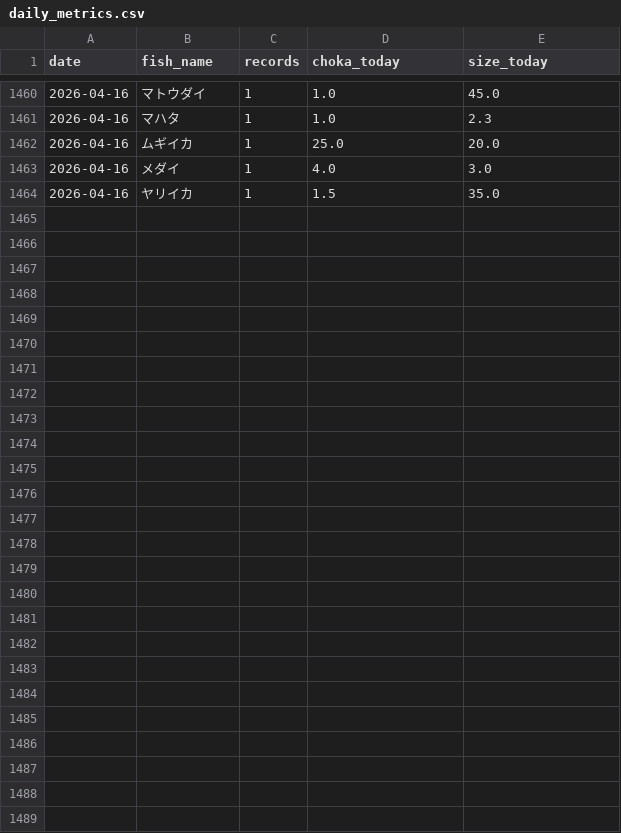
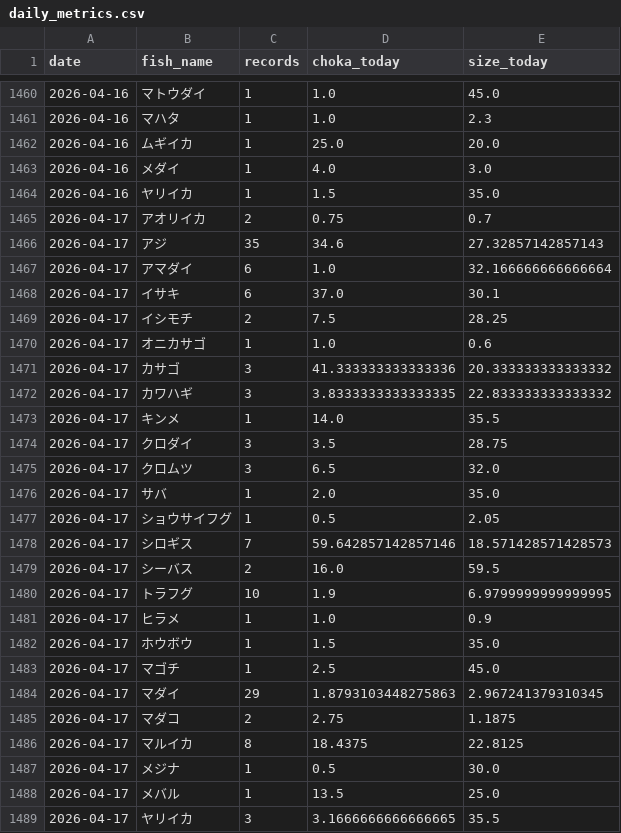
Before and after one commit to haradatakahiro/funaduri-tatiuo-auto, a CSV file: history/daily_metrics.csv, drawn as a sheet; only a part is shown, gaps mark what is left out; the diff covers the shown part only.

```diff
--- a/history/daily_metrics.csv
+++ b/history/daily_metrics.csv
@@ -1464 +1464,26 @@ date,fish_name,records,choka_today,size_today
 2026-04-16,ヤリイカ,1,1.5,35.0
+2026-04-17,アオリイカ,2,0.75,0.7
+2026-04-17,アジ,35,34.6,27.32857142857143
+2026-04-17,アマダイ,6,1.0,32.166666666666664
+2026-04-17,イサキ,6,37.0,30.1
+2026-04-17,イシモチ,2,7.5,28.25
+2026-04-17,オニカサゴ,1,1.0,0.6
+2026-04-17,カサゴ,3,41.333333333333336,20.333333333333332
+2026-04-17,カワハギ,3,3.8333333333333335,22.833333333333332
+2026-04-17,キンメ,1,14.0,35.5
+2026-04-17,クロダイ,3,3.5,28.75
+2026-04-17,クロムツ,3,6.5,32.0
+2026-04-17,サバ,1,2.0,35.0
+2026-04-17,ショウサイフグ,1,0.5,2.05
+2026-04-17,シロギス,7,59.642857142857146,18.571428571428573
+2026-04-17,シーバス,2,16.0,59.5
+2026-04-17,トラフグ,10,1.9,6.9799999999999995
+2026-04-17,ヒラメ,1,1.0,0.9
+2026-04-17,ホウボウ,1,1.5,35.0
+2026-04-17,マゴチ,1,2.5,45.0
+2026-04-17,マダイ,29,1.8793103448275863,2.967241379310345
+2026-04-17,マダコ,2,2.75,1.1875
+2026-04-17,マルイカ,8,18.4375,22.8125
+2026-04-17,メジナ,1,0.5,30.0
+2026-04-17,メバル,1,13.5,25.0
+2026-04-17,ヤリイカ,3,3.1666666666666665,35.5
```
Also changed, not shown: 3 edited cells elsewhere in this file, 1 other file.
